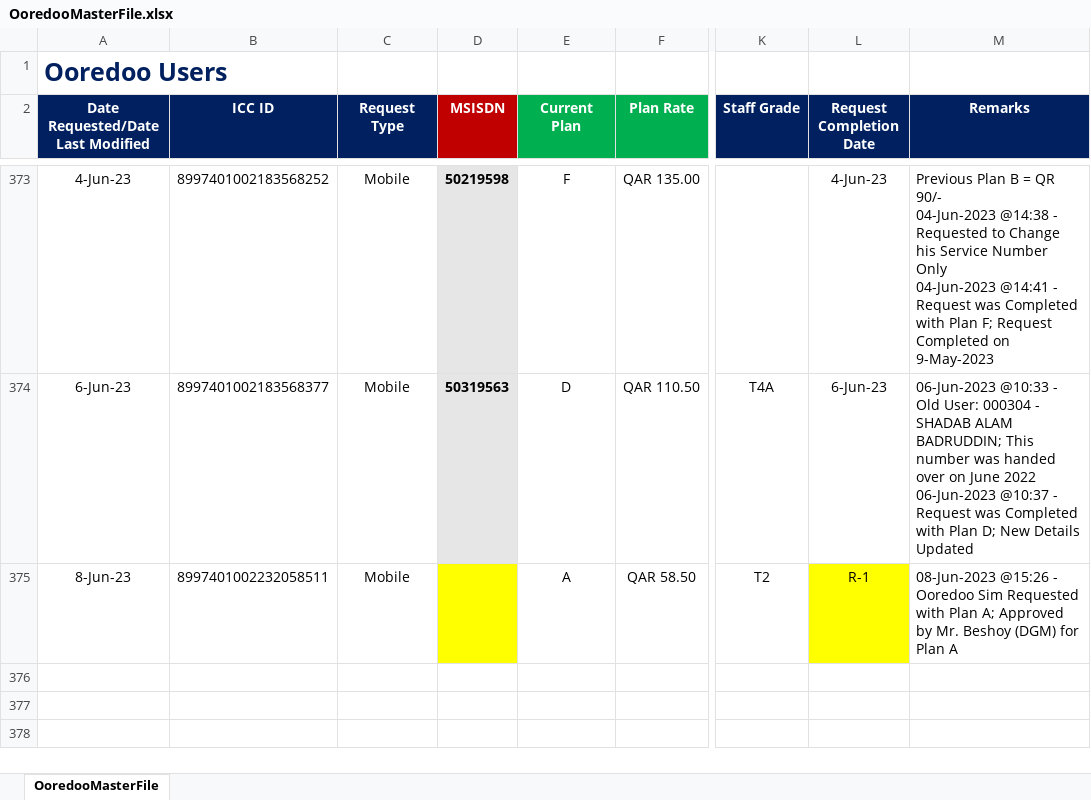
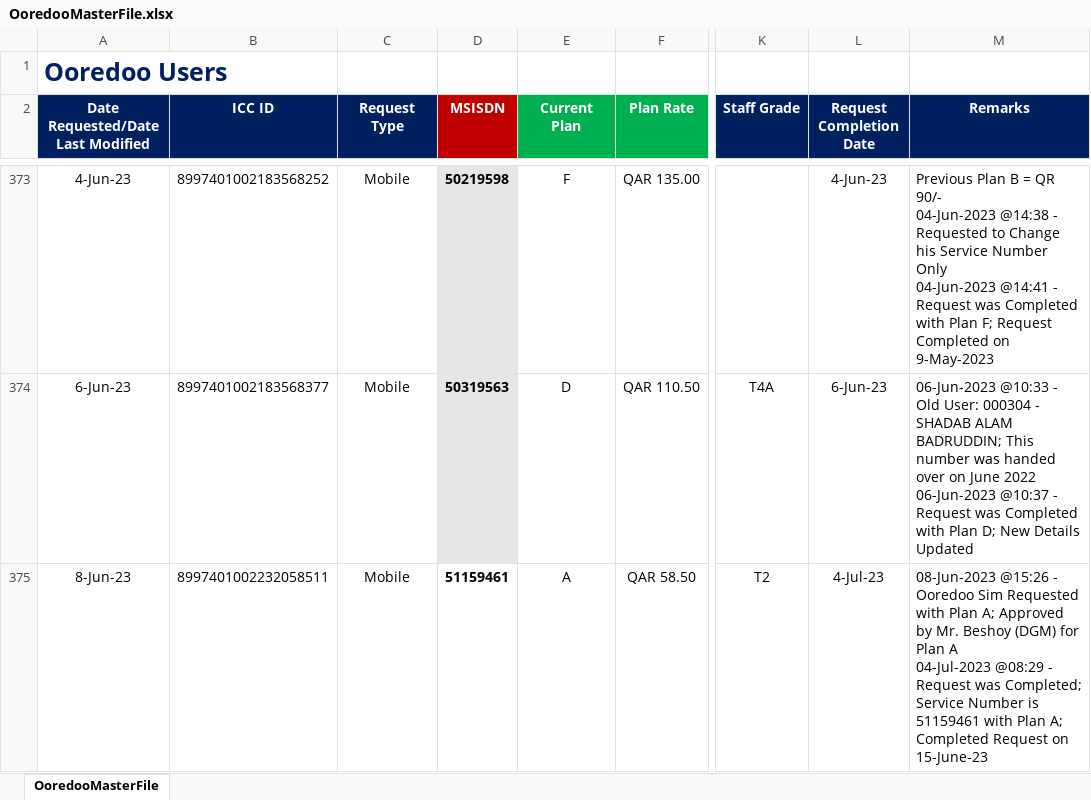
Before and after one commit to danveranga/work-automation-ooredoo-1, an Excel workbook: Commands/Database/OoredooMasterFile.xlsx, sheet OoredooMasterFile, drawn as a sheet; only a part is shown, gaps mark what is left out; values as stored, in another font and other column widths than the file's, no borders; conditional formats and table styles not drawn; ↵ is a line break in a cell; the diff names each change by its address in the sheet, - before the commit and + after, or states it on an @@ line.

Commit message:
ooredoo event: completed 1 request

```diff
--- a/Commands/Database/OoredooMasterFile.xlsx (sheet OoredooMasterFile)
+++ b/Commands/Database/OoredooMasterFile.xlsx (sheet OoredooMasterFile)
-D375 (MSISDN): (empty)
+D375 (MSISDN): 51159461
-D375 fill: #FFFF00
+D375 fill: none
-L375 (Request Completion Date): R-1
+L375 (Request Completion Date): 4-Jul-23
-L375 fill: #FFFF00
+L375 fill: none
-M375 (Remarks): …Plan A
+M375 (Remarks): …Plan A ↵ 04-Jul-2023 @08:29 - Request was Completed; Service Number is 51159461 with Plan A; Completed Request on 15-June-23
```
